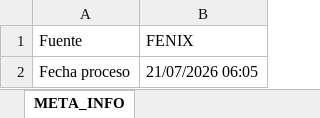
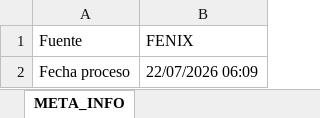
Before and after one commit to agaviria-projects/elite-data-tools, an Excel workbook: modules/informe_ans/entrada/FENIX_ANS.xlsx, sheet META_INFO, drawn as a sheet; values as stored, in another font and other column widths than the file's, no borders; the diff names each change by its address in the sheet, - before the commit and + after, or states it on an @@ line.

```diff
--- a/modules/informe_ans/entrada/FENIX_ANS.xlsx (sheet META_INFO)
+++ b/modules/informe_ans/entrada/FENIX_ANS.xlsx (sheet META_INFO)
-B2 (FENIX): 21/07/2026 06:05
+B2 (FENIX): 22/07/2026 06:09
```
Also changed, not shown: sheet FENIX_ANS, sheet RESUMEN, 5 other files.
